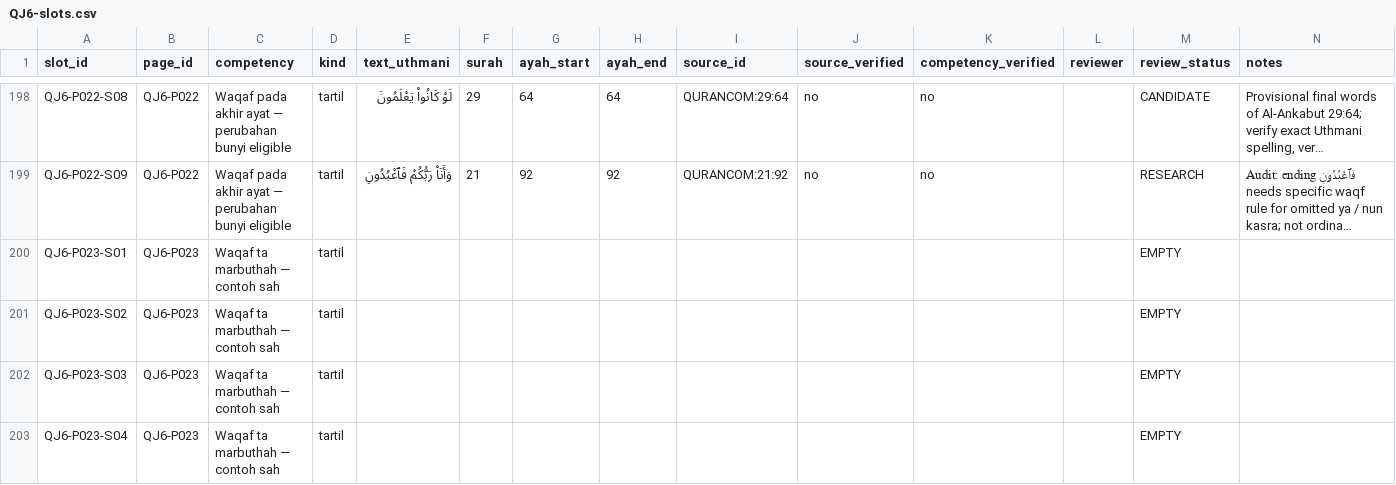
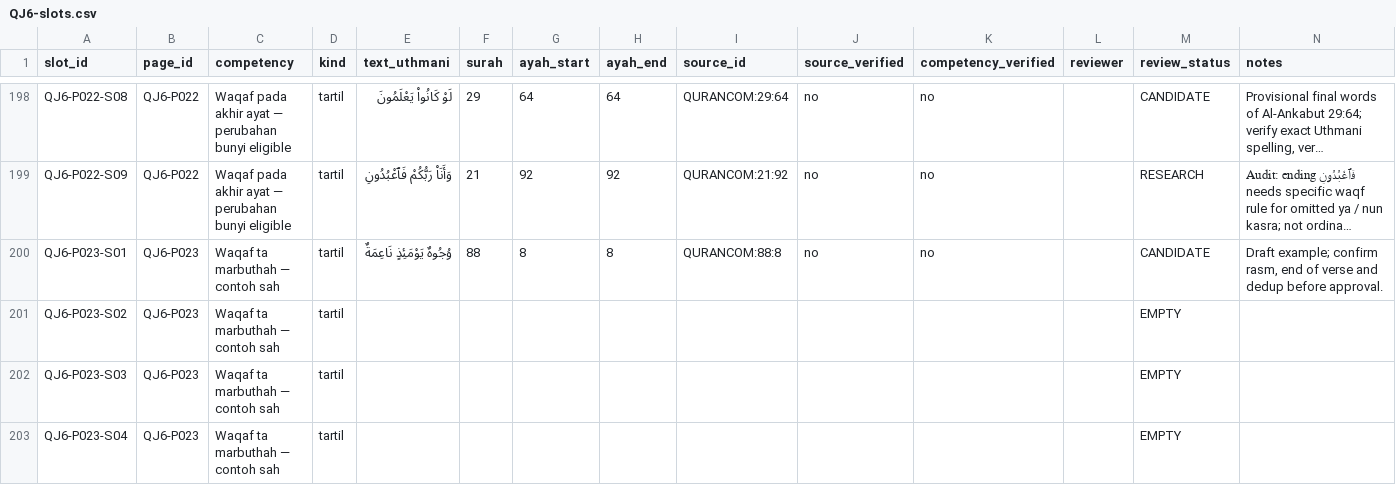
Before and after one commit to pesantrenriqa-boop/QURBATA, a CSV file: books/jilid-6/tools/QJ6-slots.csv, drawn as a sheet; only a part is shown, gaps mark what is left out; long unchanged cells end in …; the diff names each change by its address in the sheet, - before the commit and + after, or states it on an @@ line.

Commit message:
content(qj6): stage P023-S01 ta marbuthah example

```diff
--- a/books/jilid-6/tools/QJ6-slots.csv
+++ b/books/jilid-6/tools/QJ6-slots.csv
-E200 (text_uthmani): (empty)
+E200 (text_uthmani): وُجُوهٌ يَوْمَئِذٍ نَاعِمَةٌ
-F200 (surah): (empty)
+F200 (surah): 88
-G200 (ayah_start): (empty)
+G200 (ayah_start): 8
-H200 (ayah_end): (empty)
+H200 (ayah_end): 8
-I200 (source_id): (empty)
+I200 (source_id): QURANCOM:88:8
-J200 (source_verified): (empty)
+J200 (source_verified): no
-K200 (competency_verified): (empty)
+K200 (competency_verified): no
-M200 (review_status): EMPTY
+M200 (review_status): CANDIDATE
-N200 (notes): (empty)
+N200 (notes): Draft example; confirm rasm, end of verse and dedup before approval.
```
